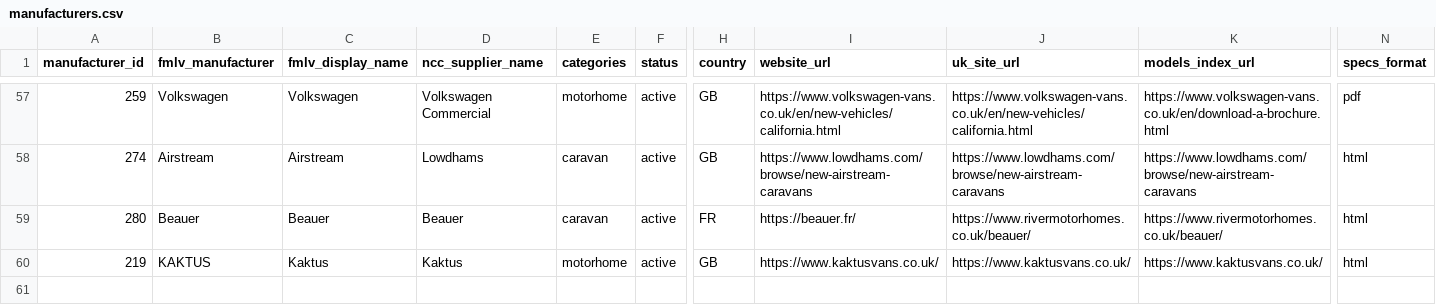
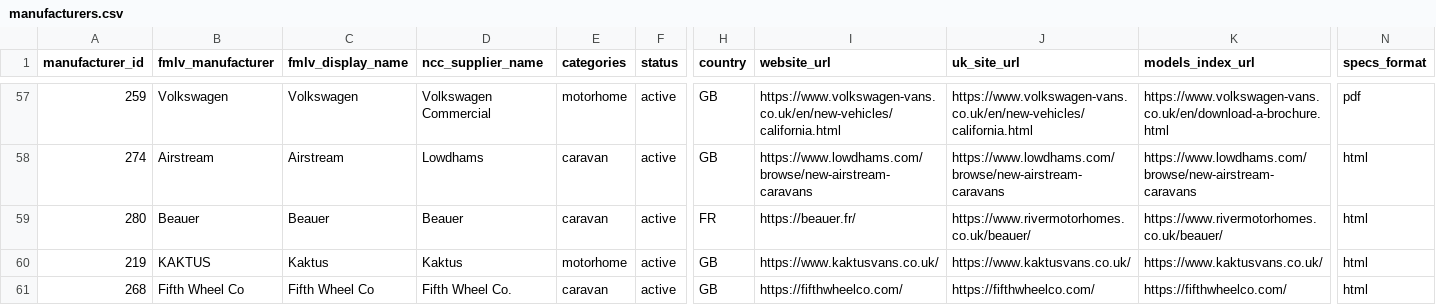
Before and after one commit to ncc-francisd/fmlv-automated-data-flow, a CSV file: config/manufacturers.csv, drawn as a sheet; only a part is shown, gaps mark what is left out; rows hold the shown columns only; the diff names each change by its address in the sheet, - before the commit and + after, or states it on an @@ line.

```diff
--- a/config/manufacturers.csv
+++ b/config/manufacturers.csv
+row 61: 268 | Fifth Wheel Co | Fifth Wheel Co | Fifth Wheel Co. | caravan | active | GB | https://fifthwheelco.com/ | https://fifthwheelco.com/ | https://fifthwheelco.com/ | html
```
Also changed, not shown: 1 other file.
